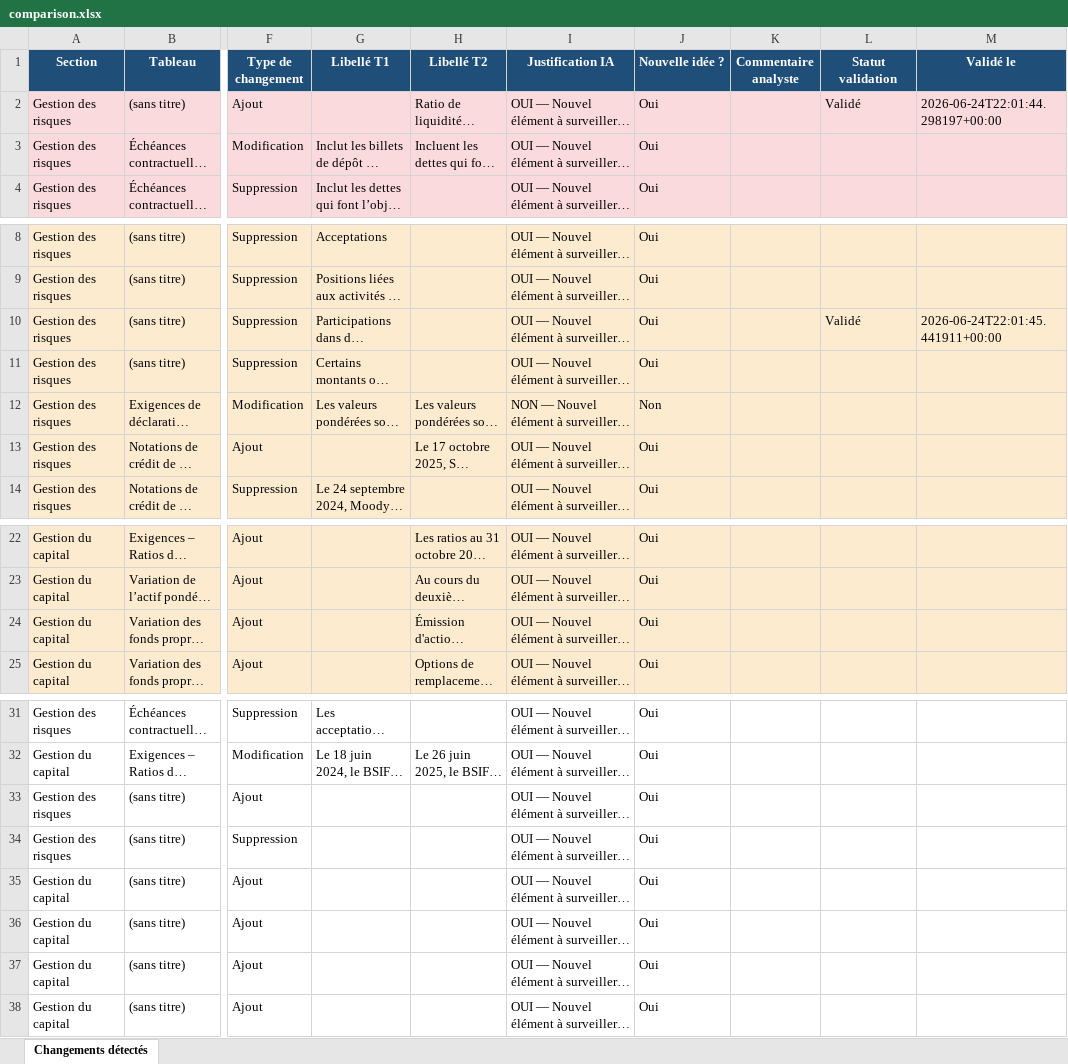
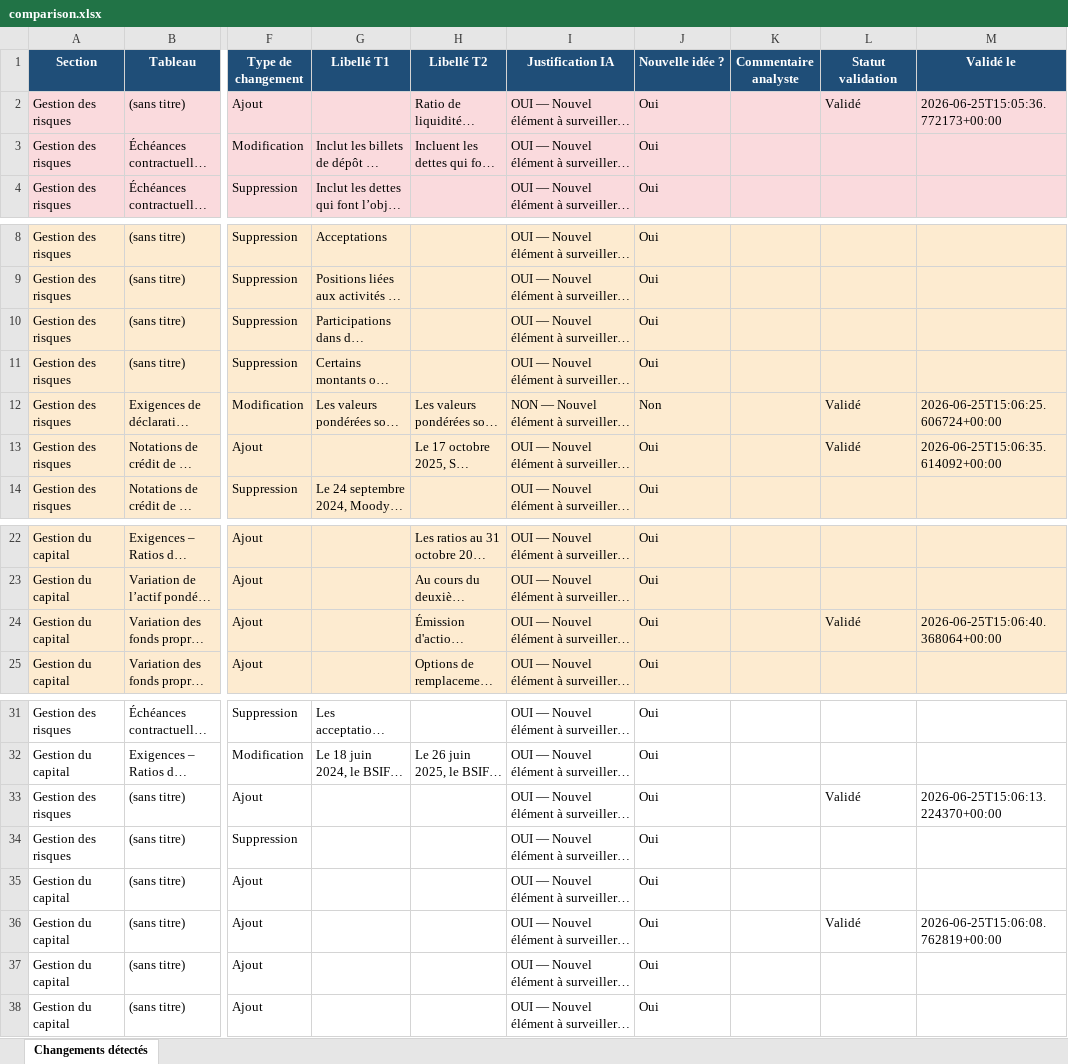
Before and after one commit to abdoulayegk/vigie_paire, an Excel workbook: outputs/resultats/bnc/2025_t4_vs_2024_t4/comparison.xlsx, sheet Changements détectés, drawn as a sheet; only a part is shown, gaps mark what is left out; long unchanged cells end in …; values as stored, in another font and other column widths than the file's, no borders; the diff names each change by its address in the sheet, - before the commit and + after, or states it on an @@ line.

```diff
--- a/outputs/resultats/bnc/2025_t4_vs_2024_t4/comparison.xlsx (sheet Changements détectés)
+++ b/outputs/resultats/bnc/2025_t4_vs_2024_t4/comparison.xlsx (sheet Changements détectés)
-M2 (Validé le): 2026-06-24T22:01:44.298197+00:00
+M2 (Validé le): 2026-06-25T15:05:36.772173+00:00
-L10 (Statut validation): Validé
+L10 (Statut validation): (empty)
-M10 (Validé le): 2026-06-24T22:01:45.441911+00:00
+M10 (Validé le): (empty)
-L12:L13 (Statut validation): (empty)
+L12:L13 (Statut validation): Validé
-M12 (Validé le): (empty)
+M12 (Validé le): 2026-06-25T15:06:25.606724+00:00
-M13 (Validé le): (empty)
+M13 (Validé le): 2026-06-25T15:06:35.614092+00:00
-L24 (Statut validation): (empty)
+L24 (Statut validation): Validé
-M24 (Validé le): (empty)
+M24 (Validé le): 2026-06-25T15:06:40.368064+00:00
-L33 (Statut validation): (empty)
+L33 (Statut validation): Validé
-M33 (Validé le): (empty)
+M33 (Validé le): 2026-06-25T15:06:13.224370+00:00
-L36 (Statut validation): (empty)
+L36 (Statut validation): Validé
-M36 (Validé le): (empty)
+M36 (Validé le): 2026-06-25T15:06:08.762819+00:00
```
Also changed, not shown: outputs/resultats/bnc/2025_t2_vs_2025_t1/comparison.xlsx, 8 other files.
